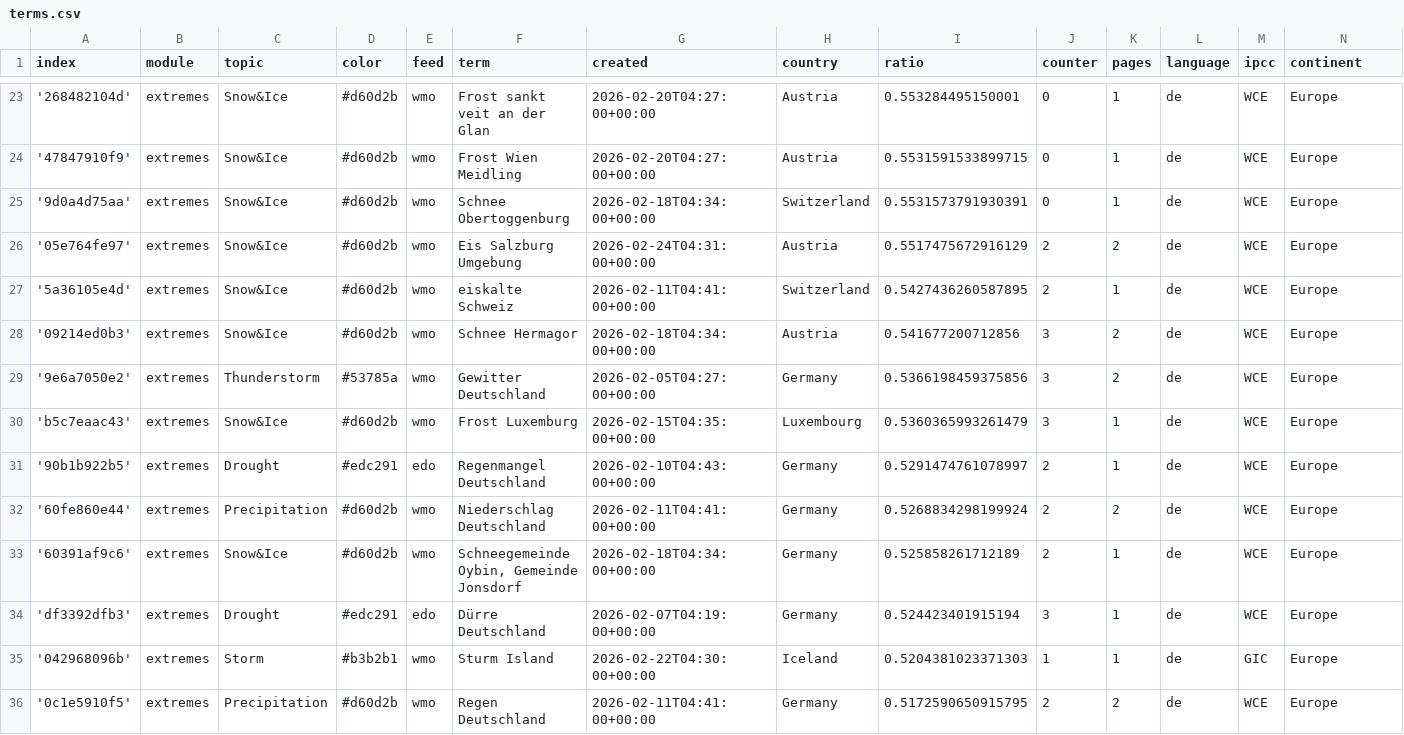
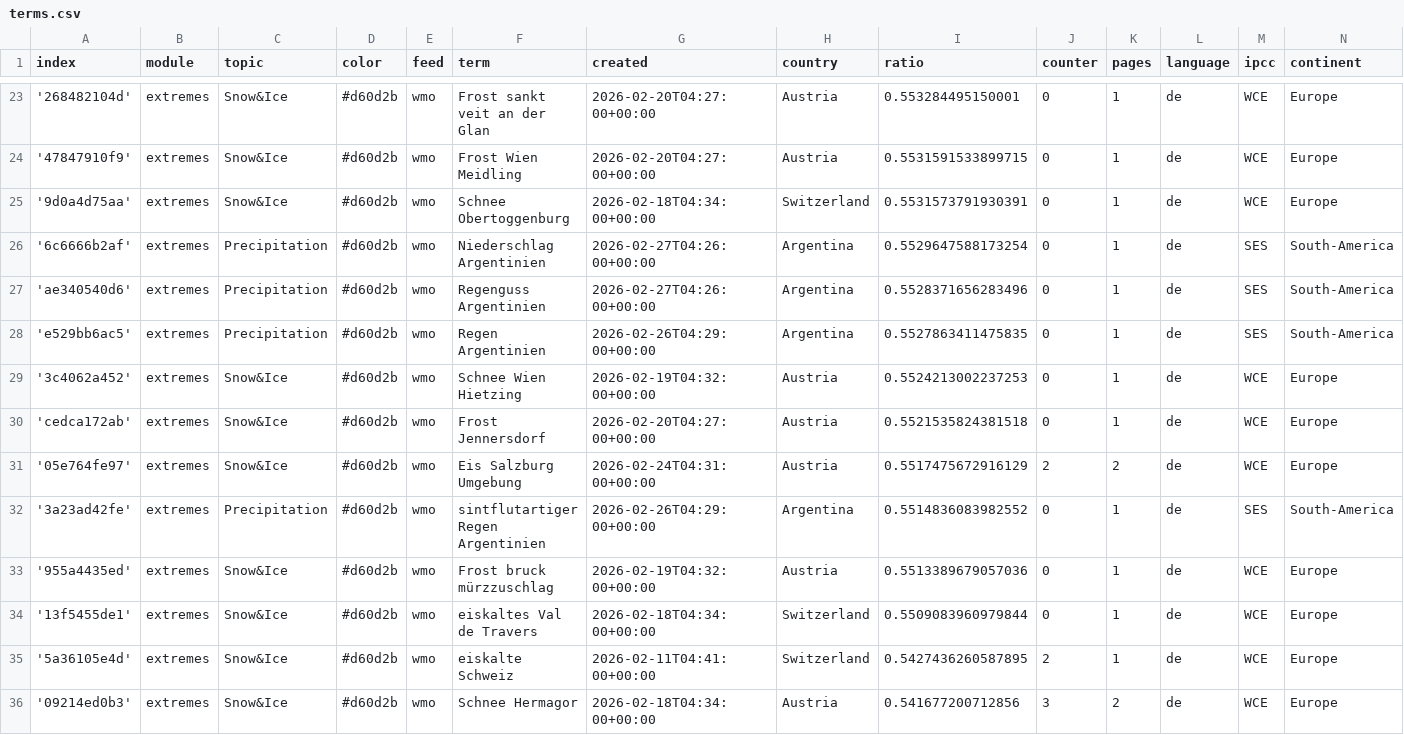
Before and after one commit to pg-ufr-news/germanExtremes, a CSV file: terms.csv, drawn as a sheet; only a part is shown, gaps mark what is left out; the shorter side is filled out with more unchanged rows.

Commit message:
Commit from GitHub Actions (import:0.0)

```diff
--- a/terms.csv
+++ b/terms.csv
@@ -25,3 +25,11 @@ index,module,topic,color,feed,term,created,country,ratio,counter,pages,language,
 '9d0a4d75aa',extremes,Snow&Ice,#d60d2b,wmo,Schnee Obertoggenburg,2026-02-18T04:34:00+00:00,Switzerland,0.5531573791930391,0,1,de,WCE,Europe
+'6c6666b2af',extremes,Precipitation,#d60d2b,wmo,Niederschlag Argentinien,2026-02-27T04:26:00+00:00,Argentina,0.5529647588173254,0,1,de,SES,South-America
+'ae340540d6',extremes,Precipitation,#d60d2b,wmo,Regenguss Argentinien,2026-02-27T04:26:00+00:00,Argentina,0.5528371656283496,0,1,de,SES,South-America
+'e529bb6ac5',extremes,Precipitation,#d60d2b,wmo,Regen Argentinien,2026-02-26T04:29:00+00:00,Argentina,0.5527863411475835,0,1,de,SES,South-America
+'3c4062a452',extremes,Snow&Ice,#d60d2b,wmo,Schnee Wien Hietzing,2026-02-19T04:32:00+00:00,Austria,0.5524213002237253,0,1,de,WCE,Europe
+'cedca172ab',extremes,Snow&Ice,#d60d2b,wmo,Frost Jennersdorf,2026-02-20T04:27:00+00:00,Austria,0.5521535824381518,0,1,de,WCE,Europe
 '05e764fe97',extremes,Snow&Ice,#d60d2b,wmo,Eis Salzburg Umgebung,2026-02-24T04:31:00+00:00,Austria,0.5517475672916129,2,2,de,WCE,Europe
+'3a23ad42fe',extremes,Precipitation,#d60d2b,wmo,sintflutartiger Regen Argentinien,2026-02-26T04:29:00+00:00,Argentina,0.5514836083982552,0,1,de,SES,South-America
+'955a4435ed',extremes,Snow&Ice,#d60d2b,wmo,Frost bruck mürzzuschlag,2026-02-19T04:32:00+00:00,Austria,0.5513389679057036,0,1,de,WCE,Europe
+'13f5455de1',extremes,Snow&Ice,#d60d2b,wmo,eiskaltes Val de Travers,2026-02-18T04:34:00+00:00,Switzerland,0.5509083960979844,0,1,de,WCE,Europe
 '5a36105e4d',extremes,Snow&Ice,#d60d2b,wmo,eiskalte Schweiz,2026-02-11T04:41:00+00:00,Switzerland,0.5427436260587895,2,1,de,WCE,Europe
```
